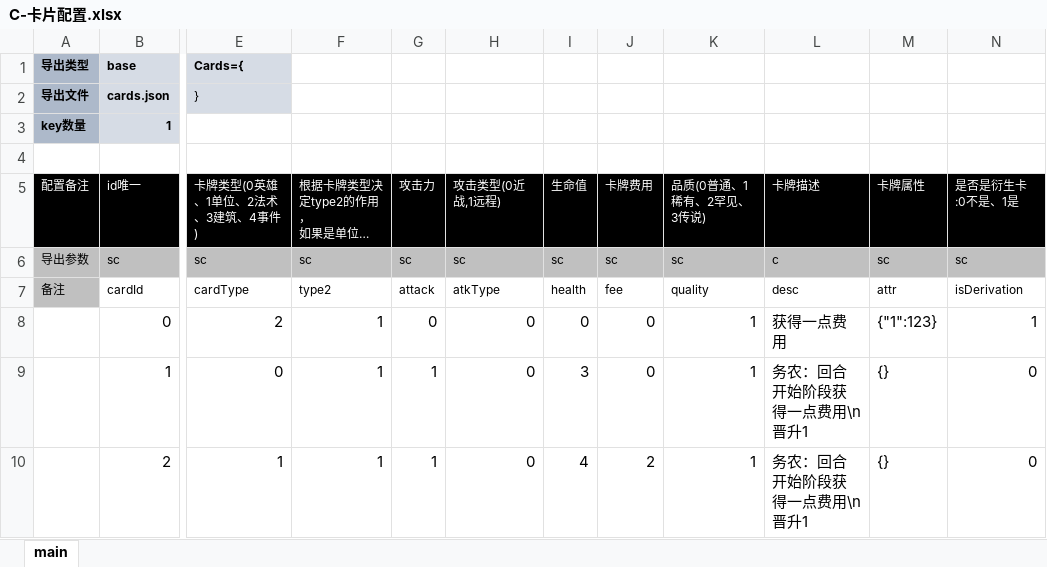
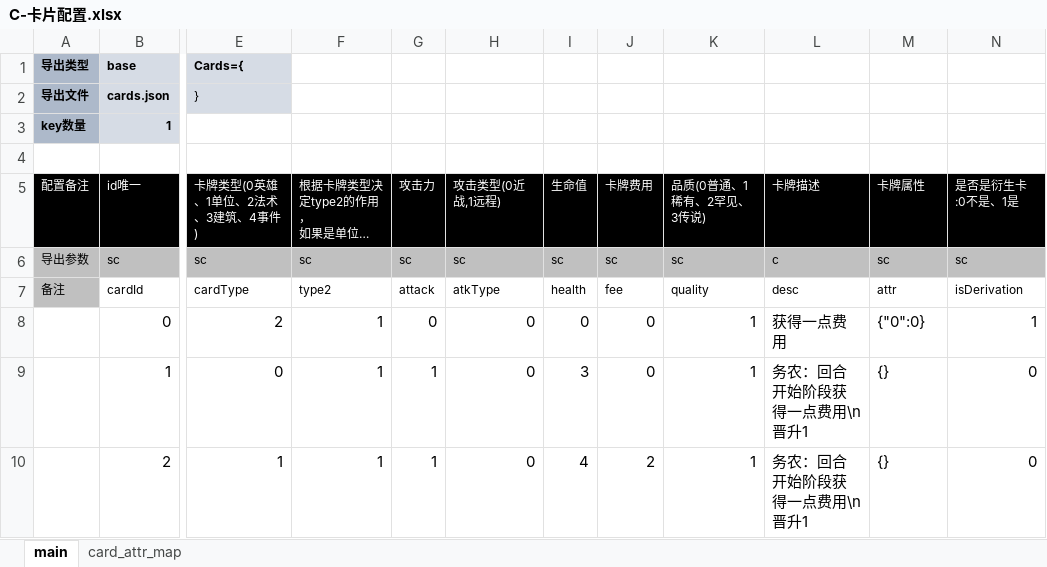
Before and after one commit to threstone/Anduin, an Excel workbook: excel/C-卡片配置.xlsx, sheet main, drawn as a sheet; only a part is shown, gaps mark what is left out; long unchanged cells end in …; values as stored, in another font and other column widths than the file's, no borders; conditional formats not drawn; the diff names each change by its address in the sheet, - before the commit and + after, or states it on an @@ line.

```diff
--- a/excel/C-卡片配置.xlsx (sheet main)
+++ b/excel/C-卡片配置.xlsx (sheet main)
+sheet tab: card_attr_map
-M8 (卡牌属性): {"1":123}
+M8 (卡牌属性): {"0":0}
```
Also changed, not shown: 29 other files.
